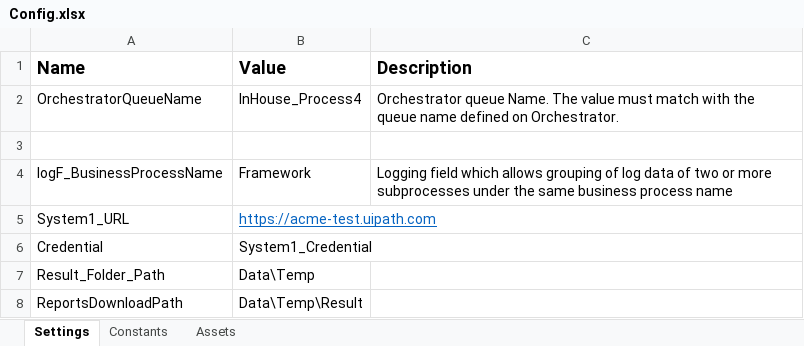
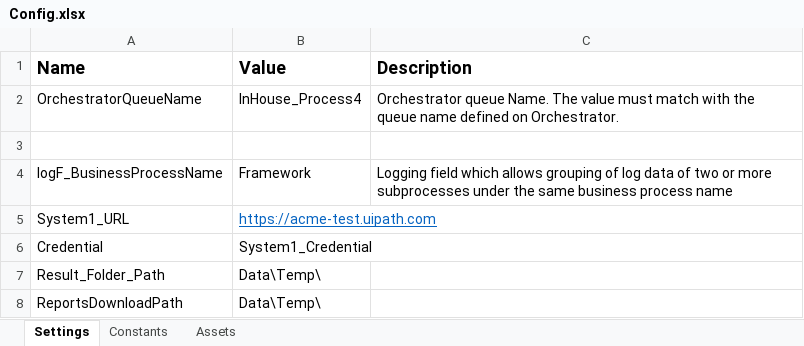
Before and after one commit to NoEducation/REPPerform, an Excel workbook: Data/Config.xlsx, sheet Settings, drawn as a sheet; values as stored, in another font and other column widths than the file's, no borders; the diff names each change by its address in the sheet, - before the commit and + after, or states it on an @@ line.

```diff
--- a/Data/Config.xlsx (sheet Settings)
+++ b/Data/Config.xlsx (sheet Settings)
-B7 (Value): Data\Temp
+B7 (Value): Data\Temp\
-B8 (Value): Data\Temp\Result
+B8 (Value): Data\Temp\
```
Also changed, not shown: 16 other files.
